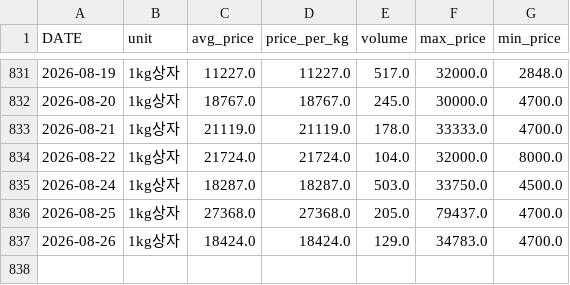
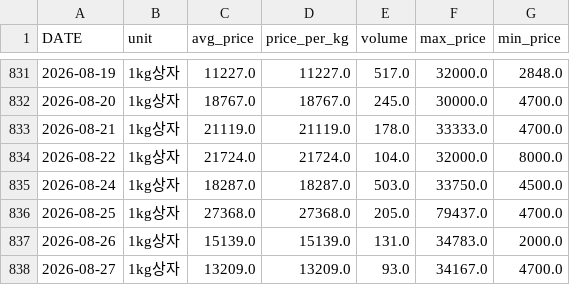
Before and after one commit to greftukim/gref_ai, a CSV file: data/strawberry_prices.csv, drawn as a sheet; only a part is shown, gaps mark what is left out.

```diff
--- a/data/strawberry_prices.csv
+++ b/data/strawberry_prices.csv
@@ -836,2 +836,3 @@
 2026-08-25,1kg상자,27368.0,27368.0,205.0,79437.0,4700.0
-2026-08-26,1kg상자,18424.0,18424.0,129.0,34783.0,4700.0
+2026-08-26,1kg상자,15139.0,15139.0,131.0,34783.0,2000.0
+2026-08-27,1kg상자,13209.0,13209.0,93.0,34167.0,4700.0
```
Also changed, not shown: data/cucumber_prices.csv, data/paprika_prices.csv, 3 other files.
